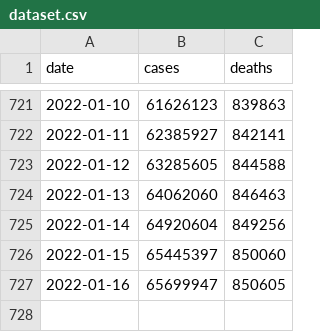
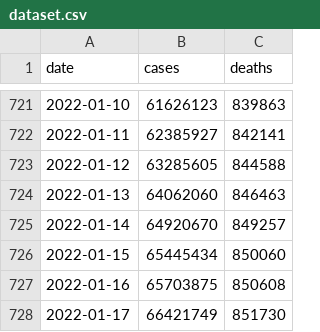
Before and after one commit to okyanusoz/covid19-us-predictions-data, a CSV file: dataset.csv, drawn as a sheet; only a part is shown, gaps mark what is left out.

```diff
--- a/dataset.csv
+++ b/dataset.csv
@@ -724,4 +724,5 @@ date,cases,deaths
 2022-01-13,64062060,846463
-2022-01-14,64920604,849256
-2022-01-15,65445397,850060
-2022-01-16,65699947,850605
+2022-01-14,64920670,849257
+2022-01-15,65445434,850060
+2022-01-16,65703875,850608
+2022-01-17,66421749,851730
```
Also changed, not shown: 1 other file.
